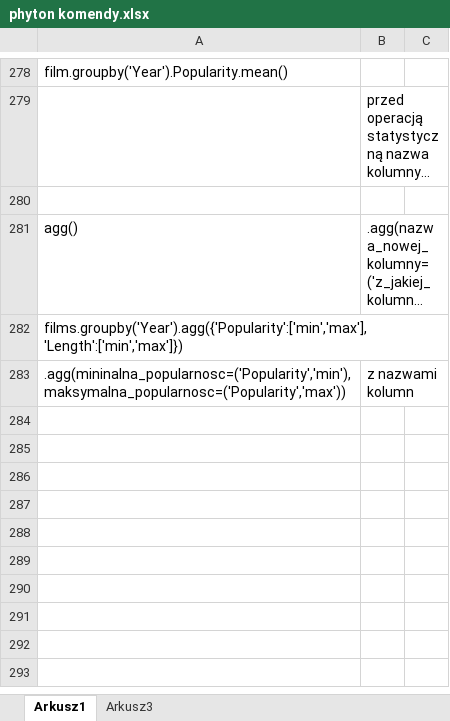
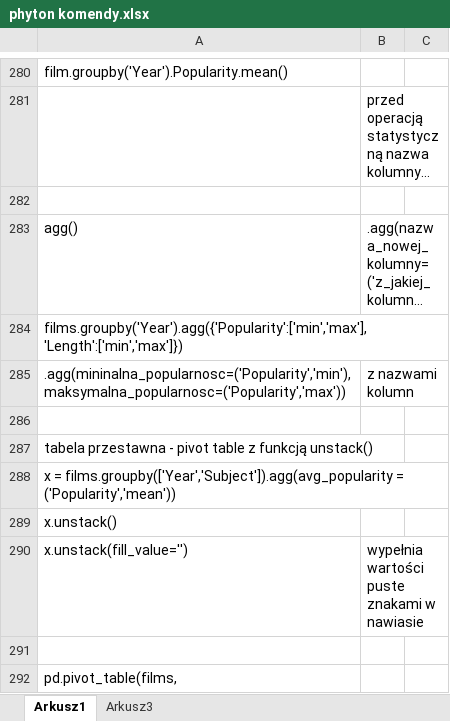
Before and after one commit to mo1der/mo1der, an Excel workbook: phyton komendy.xlsx, sheet Arkusz1, drawn as a sheet; only a part is shown, gaps mark what is left out; long unchanged cells end in …; values as stored, in another font and other column widths than the file's, no borders; the diff covers the shown part only; the diff names each change by its address in the sheet, - before the commit and + after, or states it on an @@ line.

Commit message:
18 05

```diff
--- a/phyton komendy.xlsx (sheet Arkusz1)
+++ b/phyton komendy.xlsx (sheet Arkusz1)
+row 286: (empty)
+row 287: tabela przestawna - pivot table z funkcją unstack()
+row 288: x = films.groupby(['Year','Subject']).agg(avg_popularity = ('Popularity','mean'))
+row 289: x.unstack()
+row 290: x.unstack(fill_value='') | wypełnia wartości puste znakami w nawiasie
+row 291: (empty)
+row 292: pd.pivot_table(films,
```
Also changed, not shown: 9 added rows and 1 edited cell elsewhere in this sheet.
